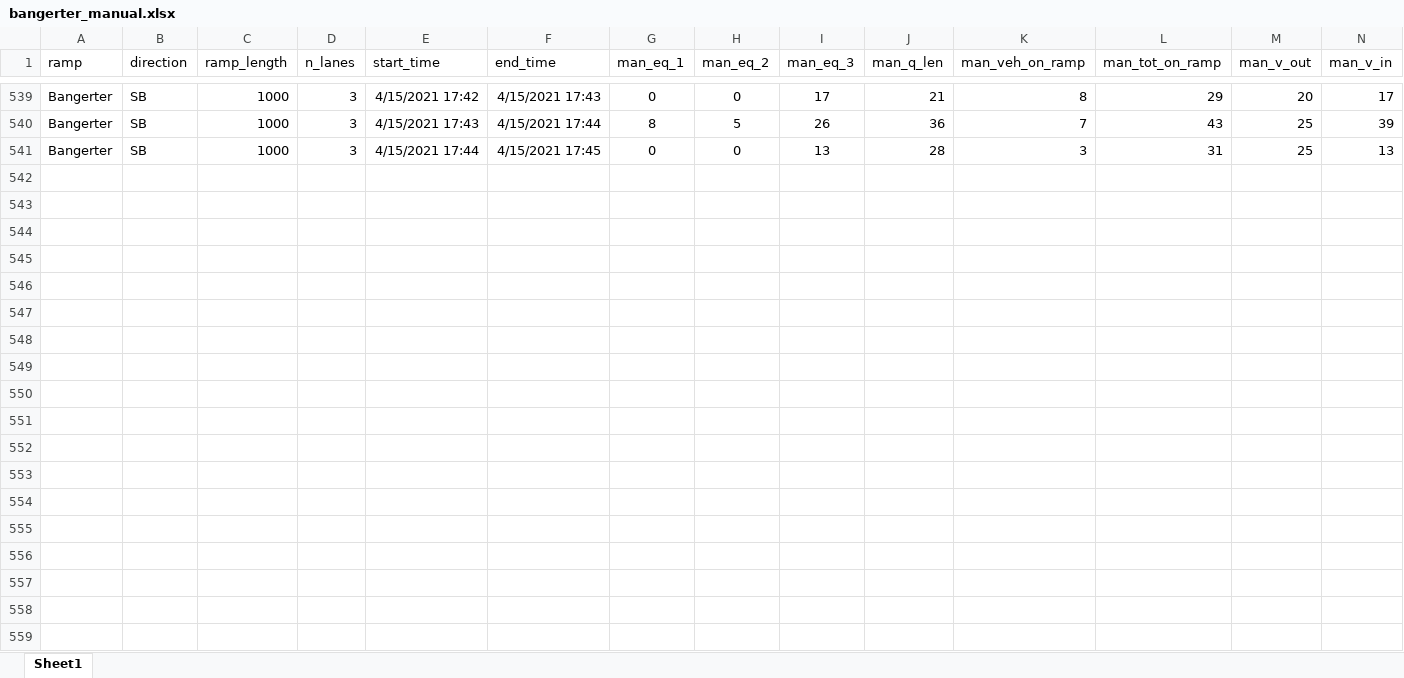
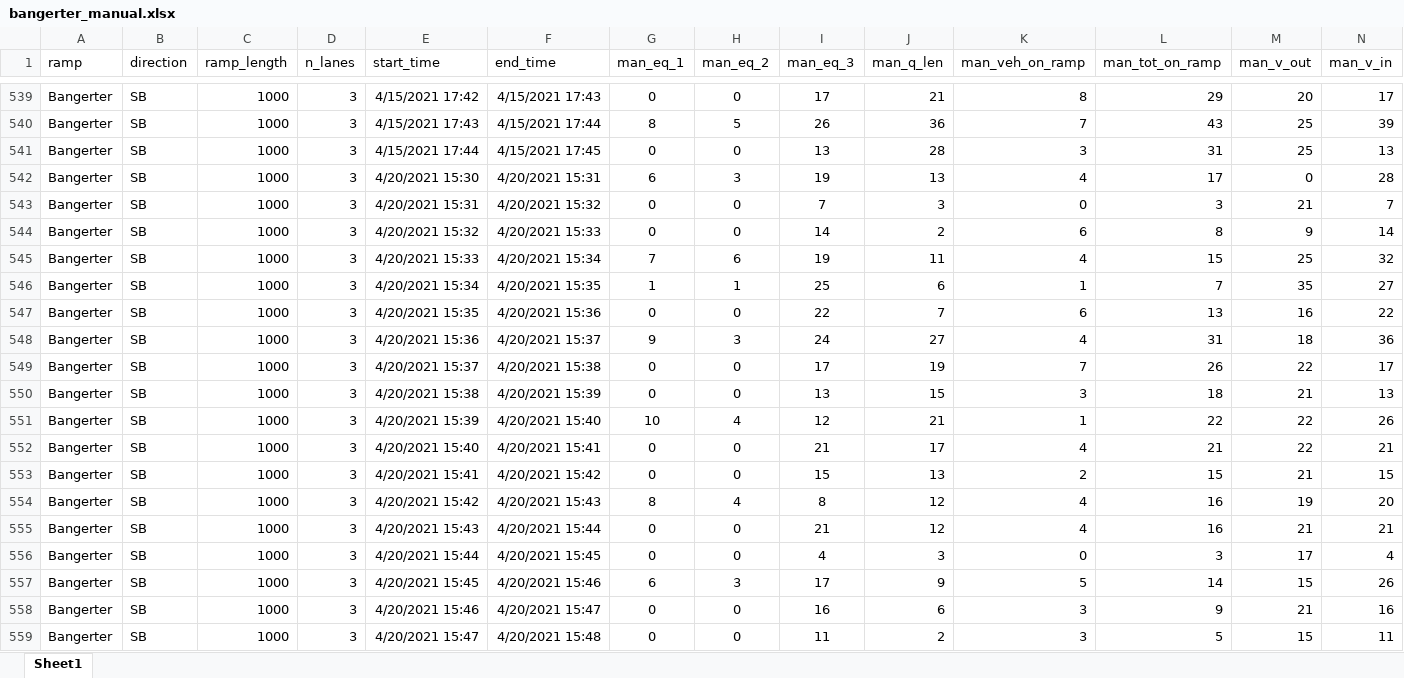
Before and after one commit to byu-transpolab/ramp_meters, an Excel workbook: data/bangerter_manual.xlsx, sheet Sheet1, drawn as a sheet; only a part is shown, gaps mark what is left out; values as stored, in another font and other column widths than the file's, no borders; the diff covers the shown part only; the diff names each change by its address in the sheet, - before the commit and + after, or states it on an @@ line.

Commit message:
Added final day of manual data collection.

```diff
--- a/data/bangerter_manual.xlsx (sheet Sheet1)
+++ b/data/bangerter_manual.xlsx (sheet Sheet1)
+row 542: Bangerter | SB | 1000 | 3 | 4/20/2021 15:30 | 4/20/2021 15:31 | 6 | 3 | 19 | 13 | 4 | 17 | 0 | 28
+row 543: Bangerter | SB | 1000 | 3 | 4/20/2021 15:31 | 4/20/2021 15:32 | 0 | 0 | 7 | 3 | 0 | 3 | 21 | 7
+row 544: Bangerter | SB | 1000 | 3 | 4/20/2021 15:32 | 4/20/2021 15:33 | 0 | 0 | 14 | 2 | 6 | 8 | 9 | 14
+row 545: Bangerter | SB | 1000 | 3 | 4/20/2021 15:33 | 4/20/2021 15:34 | 7 | 6 | 19 | 11 | 4 | 15 | 25 | 32
+row 546: Bangerter | SB | 1000 | 3 | 4/20/2021 15:34 | 4/20/2021 15:35 | 1 | 1 | 25 | 6 | 1 | 7 | 35 | 27
+row 547: Bangerter | SB | 1000 | 3 | 4/20/2021 15:35 | 4/20/2021 15:36 | 0 | 0 | 22 | 7 | 6 | 13 | 16 | 22
+row 548: Bangerter | SB | 1000 | 3 | 4/20/2021 15:36 | 4/20/2021 15:37 | 9 | 3 | 24 | 27 | 4 | 31 | 18 | 36
+row 549: Bangerter | SB | 1000 | 3 | 4/20/2021 15:37 | 4/20/2021 15:38 | 0 | 0 | 17 | 19 | 7 | 26 | 22 | 17
+row 550: Bangerter | SB | 1000 | 3 | 4/20/2021 15:38 | 4/20/2021 15:39 | 0 | 0 | 13 | 15 | 3 | 18 | 21 | 13
+row 551: Bangerter | SB | 1000 | 3 | 4/20/2021 15:39 | 4/20/2021 15:40 | 10 | 4 | 12 | 21 | 1 | 22 | 22 | 26
+row 552: Bangerter | SB | 1000 | 3 | 4/20/2021 15:40 | 4/20/2021 15:41 | 0 | 0 | 21 | 17 | 4 | 21 | 22 | 21
+row 553: Bangerter | SB | 1000 | 3 | 4/20/2021 15:41 | 4/20/2021 15:42 | 0 | 0 | 15 | 13 | 2 | 15 | 21 | 15
+row 554: Bangerter | SB | 1000 | 3 | 4/20/2021 15:42 | 4/20/2021 15:43 | 8 | 4 | 8 | 12 | 4 | 16 | 19 | 20
+row 555: Bangerter | SB | 1000 | 3 | 4/20/2021 15:43 | 4/20/2021 15:44 | 0 | 0 | 21 | 12 | 4 | 16 | 21 | 21
+row 556: Bangerter | SB | 1000 | 3 | 4/20/2021 15:44 | 4/20/2021 15:45 | 0 | 0 | 4 | 3 | 0 | 3 | 17 | 4
+row 557: Bangerter | SB | 1000 | 3 | 4/20/2021 15:45 | 4/20/2021 15:46 | 6 | 3 | 17 | 9 | 5 | 14 | 15 | 26
+row 558: Bangerter | SB | 1000 | 3 | 4/20/2021 15:46 | 4/20/2021 15:47 | 0 | 0 | 16 | 6 | 3 | 9 | 21 | 16
+row 559: Bangerter | SB | 1000 | 3 | 4/20/2021 15:47 | 4/20/2021 15:48 | 0 | 0 | 11 | 2 | 3 | 5 | 15 | 11
```
Also changed, not shown: 117 added rows elsewhere in this sheet.
